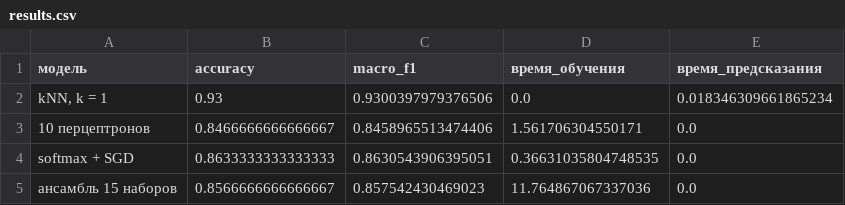
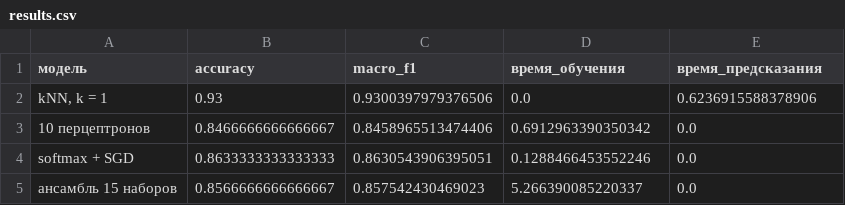
Before and after one commit to UsusCimex/NSU_DeepLearning, a CSV file: labs/lab-04-perceptron/results.csv, drawn as a sheet.

```diff
--- a/labs/lab-04-perceptron/results.csv
+++ b/labs/lab-04-perceptron/results.csv
@@ -1,5 +1,5 @@
 модель,accuracy,macro_f1,время_обучения,время_предсказания
-"kNN, k = 1",0.93,0.9300397979376506,0.0,0.018346309661865234
-10 перцептронов,0.8466666666666667,0.8458965513474406,1.561706304550171,0.0
-softmax + SGD,0.8633333333333333,0.8630543906395051,0.36631035804748535,0.0
-ансамбль 15 наборов,0.8566666666666667,0.857542430469023,11.764867067337036,0.0
+"kNN, k = 1",0.93,0.9300397979376506,0.0,0.6236915588378906
+10 перцептронов,0.8466666666666667,0.8458965513474406,0.6912963390350342,0.0
+softmax + SGD,0.8633333333333333,0.8630543906395051,0.1288466453552246,0.0
+ансамбль 15 наборов,0.8566666666666667,0.857542430469023,5.266390085220337,0.0
```
Also changed, not shown: labs/lab-01-knn-raster/results.csv, labs/lab-03-poly-regression/results.csv, 13 other files.
